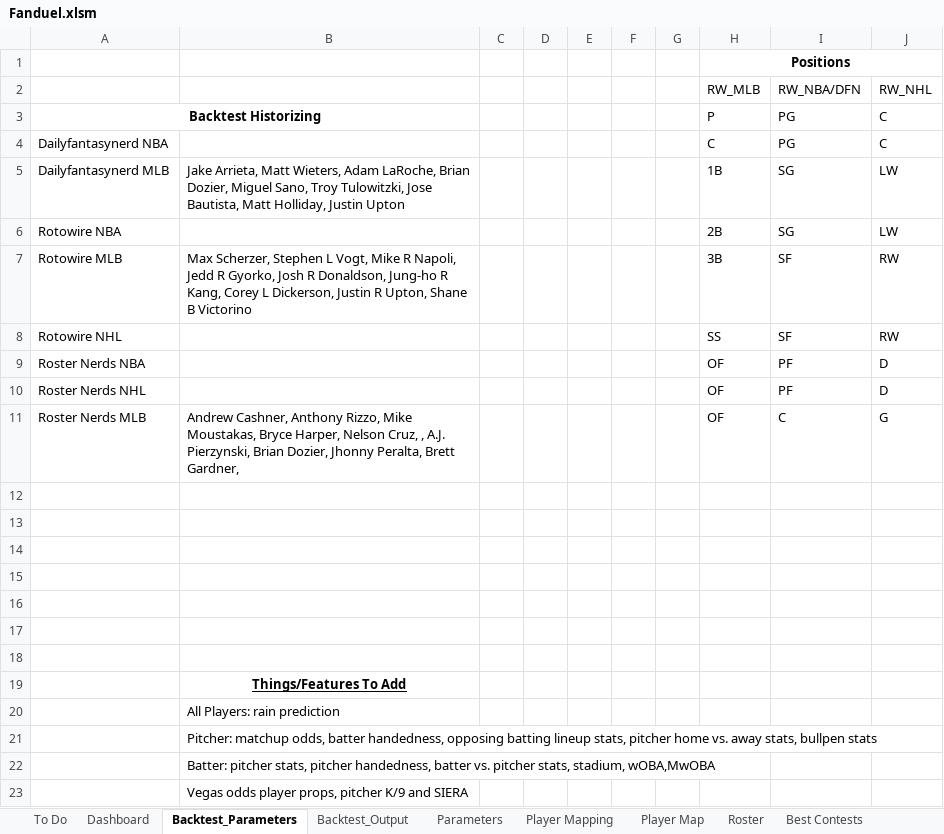
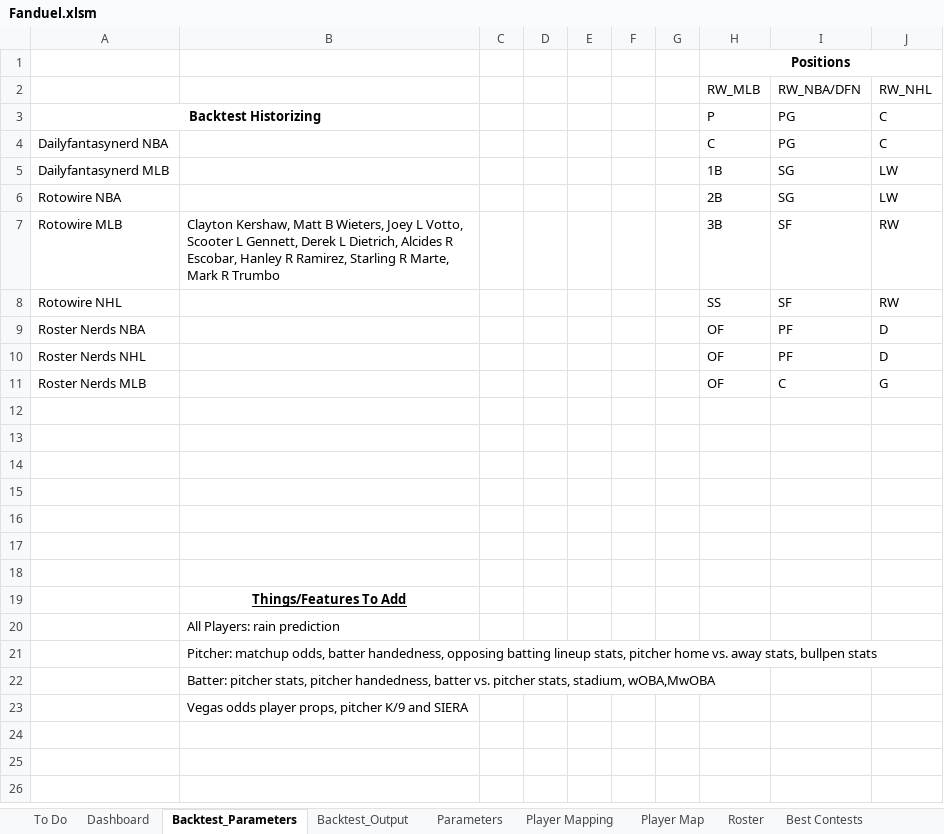
Before and after one commit to cole-maclean/fanduel, an Excel workbook: Fanduel.xlsm, sheet Backtest_Parameters, drawn as a sheet; values as stored, in another font and other column widths than the file's, no borders; the diff names each change by its address in the sheet, - before the commit and + after, or states it on an @@ line.

```diff
--- a/Fanduel.xlsm (sheet Backtest_Parameters)
+++ b/Fanduel.xlsm (sheet Backtest_Parameters)
-B5: Jake Arrieta, Matt Wieters, Adam LaRoche, Brian Dozier, Miguel Sano, Troy Tulowitzki, Jose Bautista, Matt Holliday, Justin Upton
+B5: (empty)
-B7: Max Scherzer, Stephen L Vogt, Mike R Napoli, Jedd R Gyorko, Josh R Donaldson, Jung-ho R Kang, Corey L Dickerson, Justin R Upton, Shane B Victorino
+B7: Clayton Kershaw, Matt B Wieters, Joey L Votto, Scooter L Gennett, Derek L Dietrich, Alcides R Escobar, Hanley R Ramirez, Starling R Marte, Mark R Trumbo
-B11: Andrew Cashner, Anthony Rizzo, Mike Moustakas, Bryce Harper, Nelson Cruz, , A.J. Pierzynski, Brian Dozier, Jhonny Peralta, Brett Gardner,
+B11: (empty)
```
Also changed, not shown: sheet Backtest_Output, sheet Sheet1, other sheet tabs, formulas that keep their value, charts or pictures, 21 other files.
